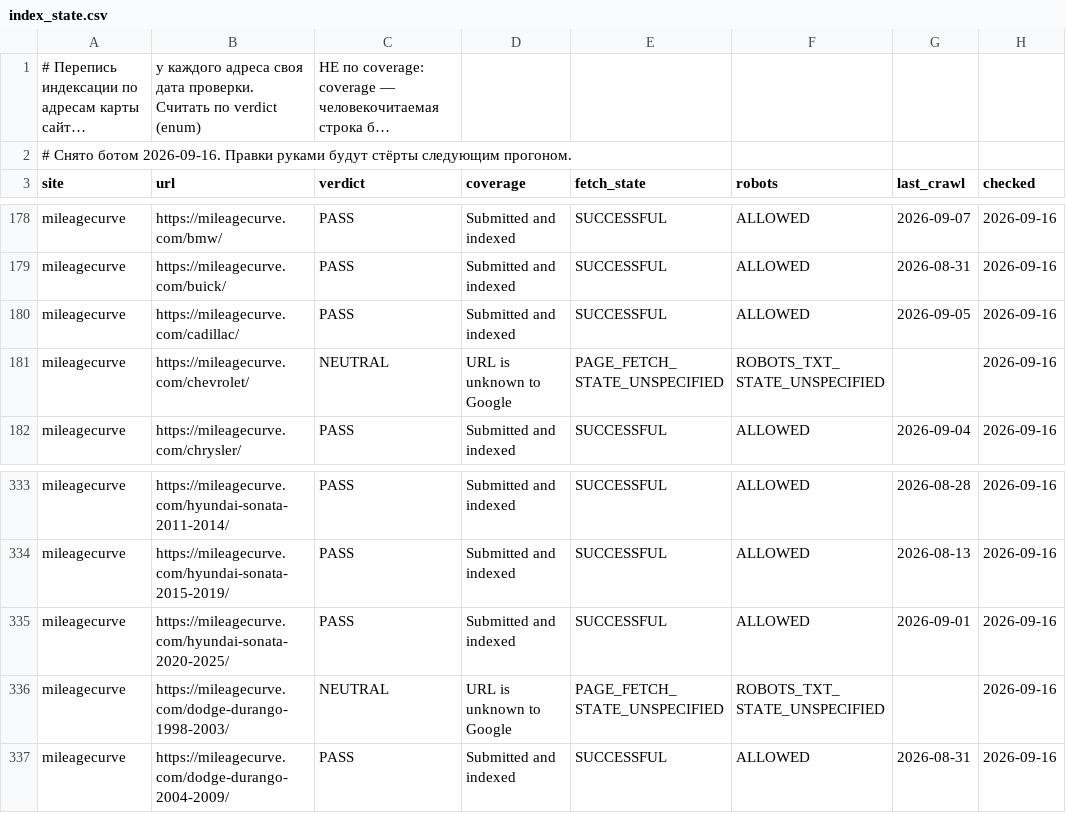
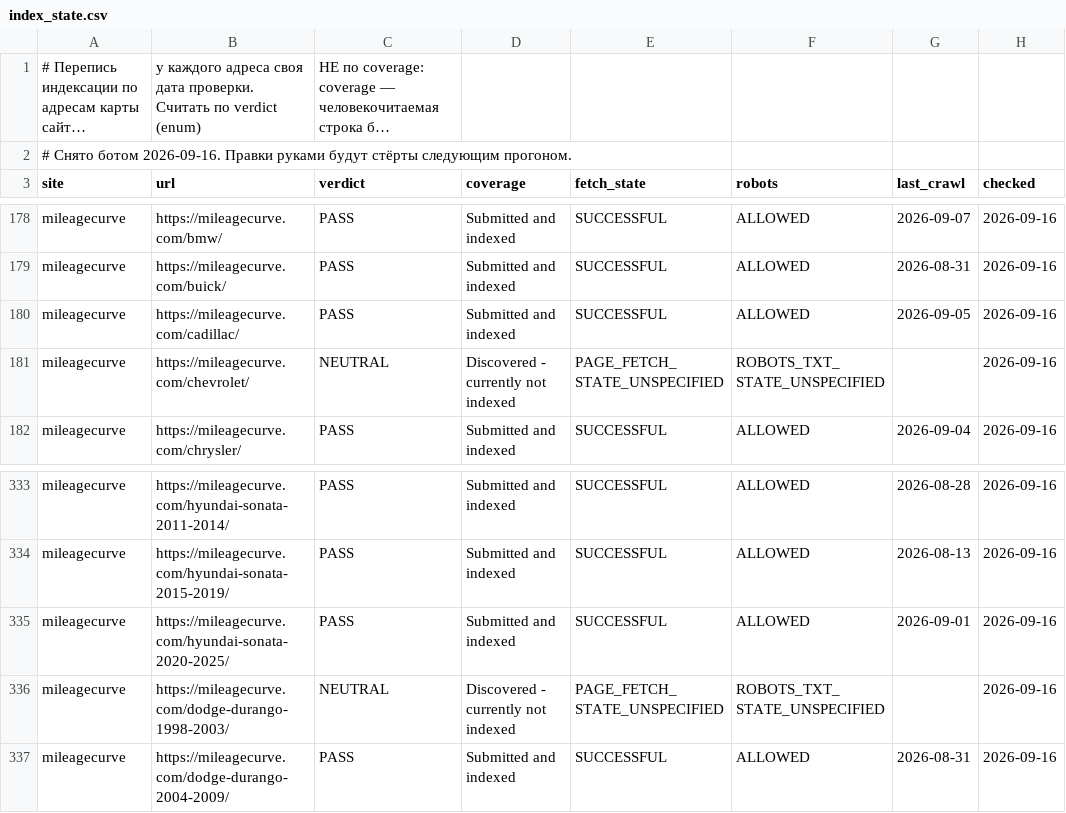
Before and after one commit to bilingoplusllc/web-properties, a CSV file: dashboard/data/index_state.csv, drawn as a sheet; only a part is shown, gaps mark what is left out; long unchanged cells end in ….

```diff
--- a/dashboard/data/index_state.csv
+++ b/dashboard/data/index_state.csv
@@ -180,3 +180,3 @@ mileagecurve,https://mileagecurve.com/buick/,PASS,Submitted and indexed,SUCCESSF
 mileagecurve,https://mileagecurve.com/cadillac/,PASS,Submitted and indexed,SUCCESSFUL,ALLOWED,2026-09-05,2026-09-16
-mileagecurve,https://mileagecurve.com/chevrolet/,NEUTRAL,URL is unknown to Google,PAGE_FETCH_STATE_UNSPECIFIED,ROBOTS_TXT_STATE_UNSPECIFIED,,2026-09-16
+mileagecurve,https://mileagecurve.com/chevrolet/,NEUTRAL,Discovered - currently not indexed,PAGE_FETCH_STATE_UNSPECIFIED,ROBOTS_TXT_STATE_UNSPECIFIED,,2026-09-16
 mileagecurve,https://mileagecurve.com/chrysler/,PASS,Submitted and indexed,SUCCESSFUL,ALLOWED,2026-09-04,2026-09-16
@@ -335,3 +335,3 @@ mileagecurve,https://mileagecurve.com/hyundai-sonata-2015-2019/,PASS,Submitted a
 mileagecurve,https://mileagecurve.com/hyundai-sonata-2020-2025/,PASS,Submitted and indexed,SUCCESSFUL,ALLOWED,2026-09-01,2026-09-16
-mileagecurve,https://mileagecurve.com/dodge-durango-1998-2003/,NEUTRAL,URL is unknown to Google,PAGE_FETCH_STATE_UNSPECIFIED,ROBOTS_TXT_STATE_UNSPECIFIED,,2026-09-16
+mileagecurve,https://mileagecurve.com/dodge-durango-1998-2003/,NEUTRAL,Discovered - currently not indexed,PAGE_FETCH_STATE_UNSPECIFIED,ROBOTS_TXT_STATE_UNSPECIFIED,,2026-09-16
 mileagecurve,https://mileagecurve.com/dodge-durango-2004-2009/,PASS,Submitted and indexed,SUCCESSFUL,ALLOWED,2026-08-31,2026-09-16
```
Also changed, not shown: 2 other files.
